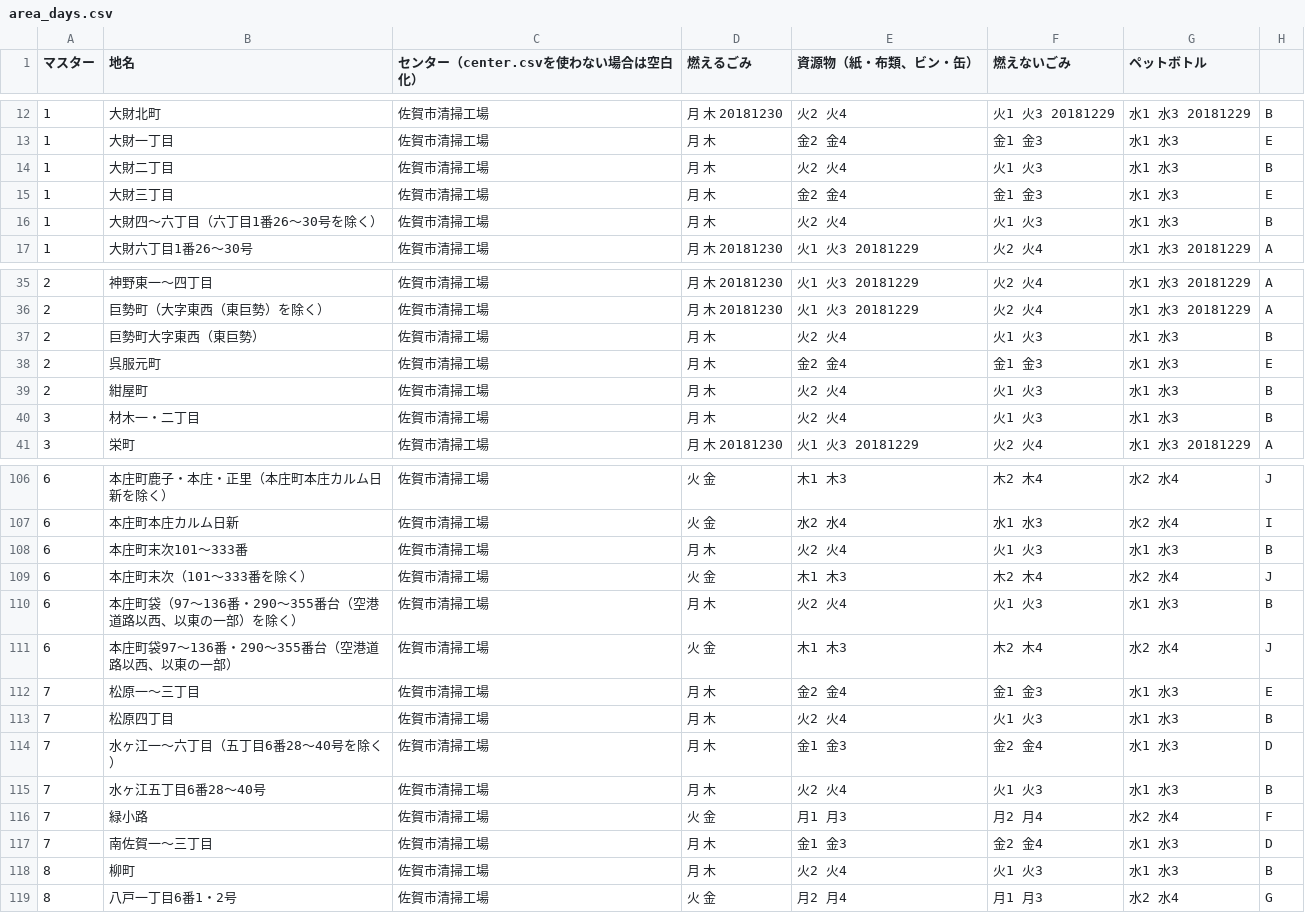
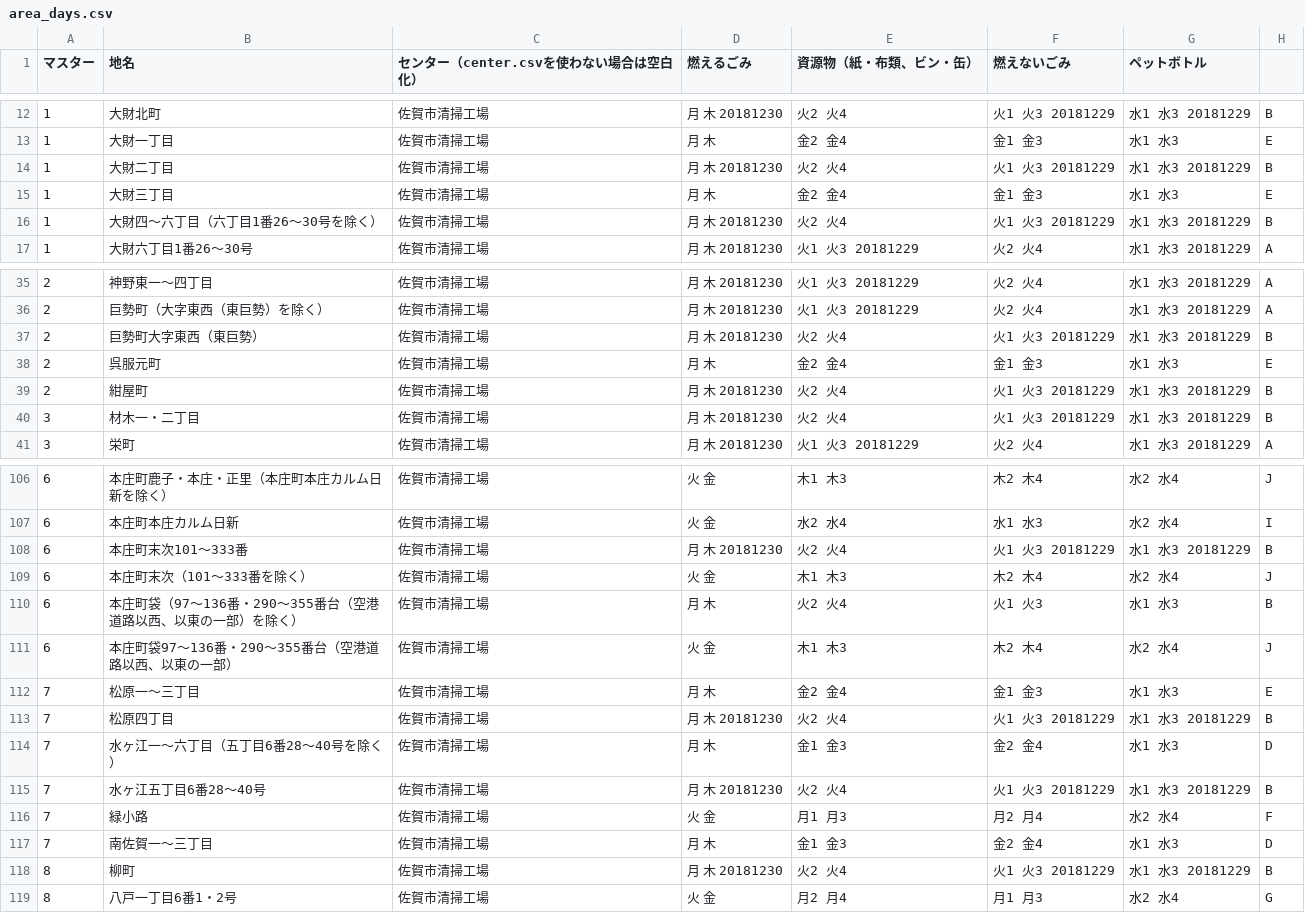
Before and after one commit to horiyo/saga5374, a CSV file: data/area_days.csv, drawn as a sheet; only a part is shown, gaps mark what is left out; the diff covers the shown part only.

Commit message:
Update area_days.csv

```diff
--- a/data/area_days.csv
+++ b/data/area_days.csv
@@ -13,5 +13,5 @@
 1,大財一丁目,佐賀市清掃工場,月 木,金2 金4,金1 金3,水1 水3,E
-1,大財二丁目,佐賀市清掃工場,月 木,火2 火4,火1 火3,水1 水3,B
+1,大財二丁目,佐賀市清掃工場,月 木 20181230,火2 火4,火1 火3 20181229,水1 水3 20181229,B
 1,大財三丁目,佐賀市清掃工場,月 木,金2 金4,金1 金3,水1 水3,E
-1,大財四～六丁目（六丁目1番26～30号を除く）,佐賀市清掃工場,月 木,火2 火4,火1 火3,水1 水3,B
+1,大財四～六丁目（六丁目1番26～30号を除く）,佐賀市清掃工場,月 木 20181230,火2 火4,火1 火3 20181229,水1 水3 20181229,B
 1,大財六丁目1番26～30号,佐賀市清掃工場,月 木 20181230,火1 火3 20181229,火2 火4,水1 水3 20181229,A
@@ -36,6 +36,6 @@
 2,巨勢町（大字東西（東巨勢）を除く）,佐賀市清掃工場,月 木 20181230,火1 火3 20181229,火2 火4,水1 水3 20181229,A
-2,巨勢町大字東西（東巨勢）,佐賀市清掃工場,月 木,火2 火4,火1 火3,水1 水3,B
+2,巨勢町大字東西（東巨勢）,佐賀市清掃工場,月 木 20181230,火2 火4,火1 火3 20181229,水1 水3 20181229,B
 2,呉服元町,佐賀市清掃工場,月 木,金2 金4,金1 金3,水1 水3,E
-2,紺屋町,佐賀市清掃工場,月 木,火2 火4,火1 火3,水1 水3,B
-3,材木一・二丁目,佐賀市清掃工場,月 木,火2 火4,火1 火3,水1 水3,B
+2,紺屋町,佐賀市清掃工場,月 木 20181230,火2 火4,火1 火3 20181229,水1 水3 20181229,B
+3,材木一・二丁目,佐賀市清掃工場,月 木 20181230,火2 火4,火1 火3 20181229,水1 水3 20181229,B
 3,栄町,佐賀市清掃工場,月 木 20181230,火1 火3 20181229,火2 火4,水1 水3 20181229,A
@@ -107,3 +107,3 @@
 6,本庄町本庄カルム日新,佐賀市清掃工場,火 金,水2 水4,水1 水3,水2 水4,I
-6,本庄町末次101～333番,佐賀市清掃工場,月 木,火2 火4,火1 火3,水1 水3,B
+6,本庄町末次101～333番,佐賀市清掃工場,月 木 20181230,火2 火4,火1 火3 20181229,水1 水3 20181229,B
 6,本庄町末次（101～333番を除く）,佐賀市清掃工場,火 金,木1 木3,木2 木4,水2 水4,J
@@ -112,8 +112,8 @@
 7,松原一～三丁目,佐賀市清掃工場,月 木,金2 金4,金1 金3,水1 水3,E
-7,松原四丁目,佐賀市清掃工場,月 木,火2 火4,火1 火3,水1 水3,B
+7,松原四丁目,佐賀市清掃工場,月 木 20181230,火2 火4,火1 火3 20181229,水1 水3 20181229,B
 7,水ヶ江一～六丁目（五丁目6番28～40号を除く）,佐賀市清掃工場,月 木,金1 金3,金2 金4,水1 水3,D
-7,水ヶ江五丁目6番28～40号,佐賀市清掃工場,月 木,火2 火4,火1 火3,水1 水3,B
+7,水ヶ江五丁目6番28～40号,佐賀市清掃工場,月 木 20181230,火2 火4,火1 火3 20181229,水1 水3 20181229,B
 7,緑小路,佐賀市清掃工場,火 金,月1 月3,月2 月4,水2 水4,F
 7,南佐賀一～三丁目,佐賀市清掃工場,月 木,金1 金3,金2 金4,水1 水3,D
-8,柳町,佐賀市清掃工場,月 木,火2 火4,火1 火3,水1 水3,B
+8,柳町,佐賀市清掃工場,月 木 20181230,火2 火4,火1 火3 20181229,水1 水3 20181229,B
 8,八戸一丁目6番1・2号,佐賀市清掃工場,火 金,月2 月4,月1 月3,水2 水4,G
```
Also changed, not shown: 12 edited cells elsewhere in this file.
